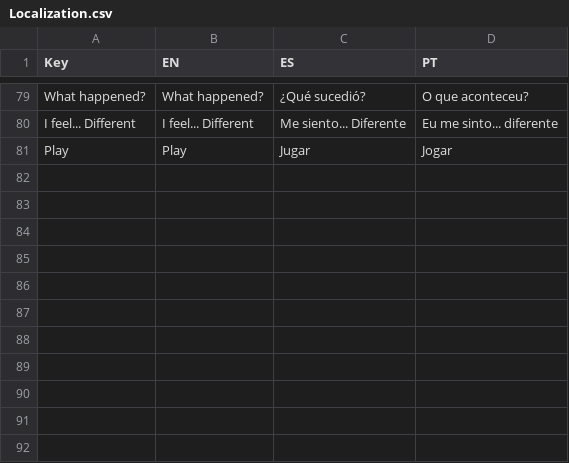
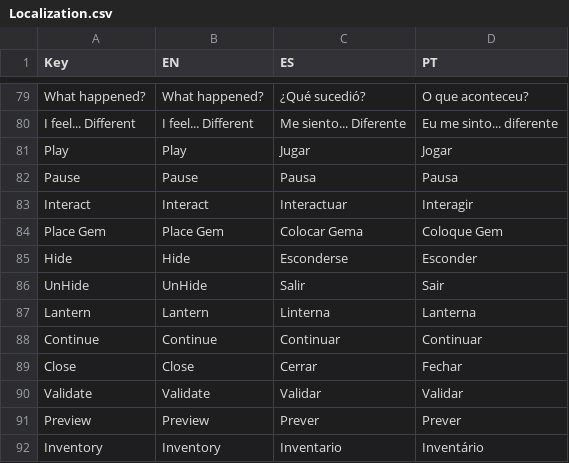
Before and after one commit to lunama2000/TerrorConsole, a CSV file: TerrorConsole/Assets/Resources/Localization.csv, drawn as a sheet; only a part is shown, gaps mark what is left out; the diff names each change by its address in the sheet, - before the commit and + after, or states it on an @@ line.

Commit message:
Tooltip localization (#200)
* added localize to every action name

* Added localization UI inventory

```diff
--- a/TerrorConsole/Assets/Resources/Localization.csv
+++ b/TerrorConsole/Assets/Resources/Localization.csv
+row 82: Pause | Pause | Pausa | Pausa
+row 83: Interact | Interact | Interactuar | Interagir
+row 84: Place Gem | Place Gem | Colocar Gema | Coloque Gem
+row 85: Hide | Hide | Esconderse | Esconder
+row 86: UnHide | UnHide | Salir | Sair
+row 87: Lantern | Lantern | Linterna | Lanterna
+row 88: Continue | Continue | Continuar | Continuar
+row 89: Close | Close | Cerrar | Fechar
+row 90: Validate | Validate | Validar | Validar
+row 91: Preview | Preview | Prever | Prever
+row 92: Inventory | Inventory | Inventario | Inventário
```
Also changed, not shown: 2 other files.
